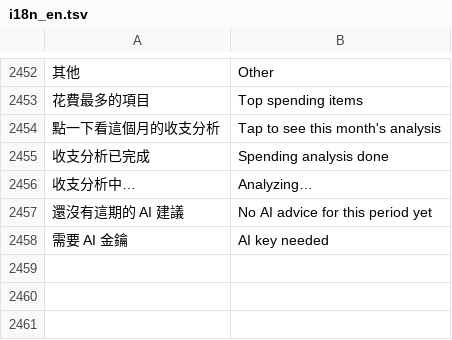
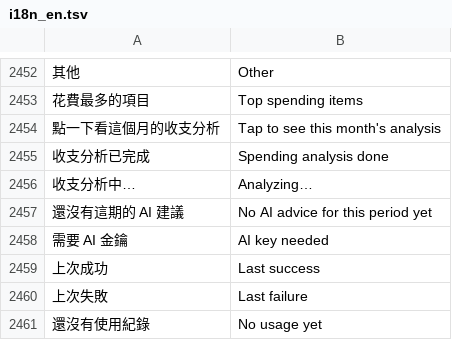
Before and after one commit to Enwei0715/Money_Manager, a TSV file: app/src/main/assets/i18n_en.tsv, drawn as a sheet; only a part is shown, gaps mark what is left out; the diff names each change by its address in the sheet, - before the commit and + after, or states it on an @@ line.

```diff
--- a/app/src/main/assets/i18n_en.tsv
+++ b/app/src/main/assets/i18n_en.tsv
+row 2459: 上次成功 | Last success
+row 2460: 上次失敗 | Last failure
+row 2461: 還沒有使用紀錄 | No usage yet
```
Also changed, not shown: 4 other files.
